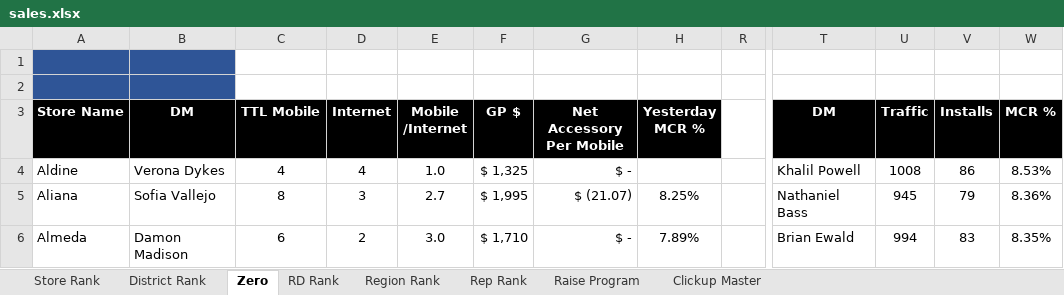
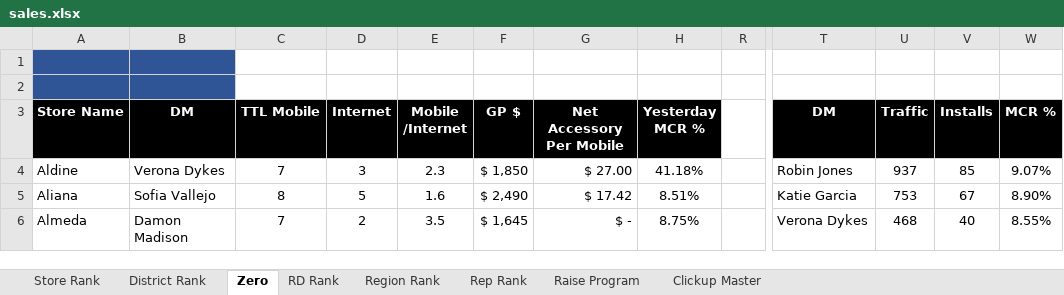
Before and after one commit to BlufoxMobile/Daily-Goals-Sheet, an Excel workbook: data/sales.xlsx, sheet Zero, drawn as a sheet; only a part is shown, gaps mark what is left out; values as stored, in another font and other column widths than the file's, no borders; charts and pictures and conditional formats not drawn; the diff covers the shown part only; the diff names each change by its address in the sheet, - before the commit and + after, or states it on an @@ line.

```diff
--- a/data/sales.xlsx (sheet Zero)
+++ b/data/sales.xlsx (sheet Zero)
-C4 (TTL Mobile): 4
+C4 (TTL Mobile): 7
-D4 (Internet): 4
+D4 (Internet): 3
-E4 (Mobile /Internet): 1.0
+E4 (Mobile /Internet): 2.3
-F4 (GP $): $ 1,325
+F4 (GP $): $ 1,850
-G4 (Net Accessory Per Mobile): $ -
+G4 (Net Accessory Per Mobile): $ 27.00
-H4 (Yesterday MCR %): (empty)
+H4 (Yesterday MCR %): 41.18%
-T4 (DM): Khalil Powell
+T4 (DM): Robin Jones
-U4 (Traffic): 1008
+U4 (Traffic): 937
-V4 (Installs): 86
+V4 (Installs): 85
-W4 (MCR %): 8.53%
+W4 (MCR %): 9.07%
-D5 (Internet): 3
+D5 (Internet): 5
-E5 (Mobile /Internet): 2.7
+E5 (Mobile /Internet): 1.6
-F5 (GP $): $ 1,995
+F5 (GP $): $ 2,490
-G5 (Net Accessory Per Mobile): $ (21.07)
+G5 (Net Accessory Per Mobile): $ 17.42
-H5 (Yesterday MCR %): 8.25%
+H5 (Yesterday MCR %): 8.51%
-T5 (DM): Nathaniel Bass
+T5 (DM): Katie Garcia
-U5 (Traffic): 945
+U5 (Traffic): 753
-V5 (Installs): 79
+V5 (Installs): 67
-W5 (MCR %): 8.36%
+W5 (MCR %): 8.90%
-C6 (TTL Mobile): 6
+C6 (TTL Mobile): 7
-E6 (Mobile /Internet): 3.0
+E6 (Mobile /Internet): 3.5
-F6 (GP $): $ 1,710
+F6 (GP $): $ 1,645
-H6 (Yesterday MCR %): 7.89%
+H6 (Yesterday MCR %): 8.75%
-T6 (DM): Brian Ewald
+T6 (DM): Verona Dykes
-U6 (Traffic): 994
+U6 (Traffic): 468
-V6 (Installs): 83
+V6 (Installs): 40
-W6 (MCR %): 8.35%
+W6 (MCR %): 8.55%
```
Also changed, not shown: 912 edited cells elsewhere in this sheet, sheet Rep Rank, sheet Store Rank, sheet District Rank, sheet Region Rank, sheet RD Rank, hidden cells.
